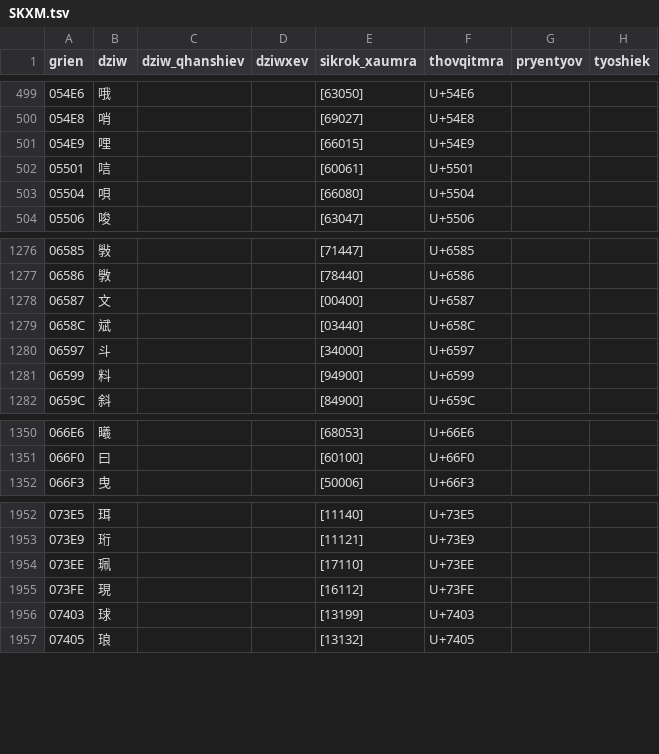
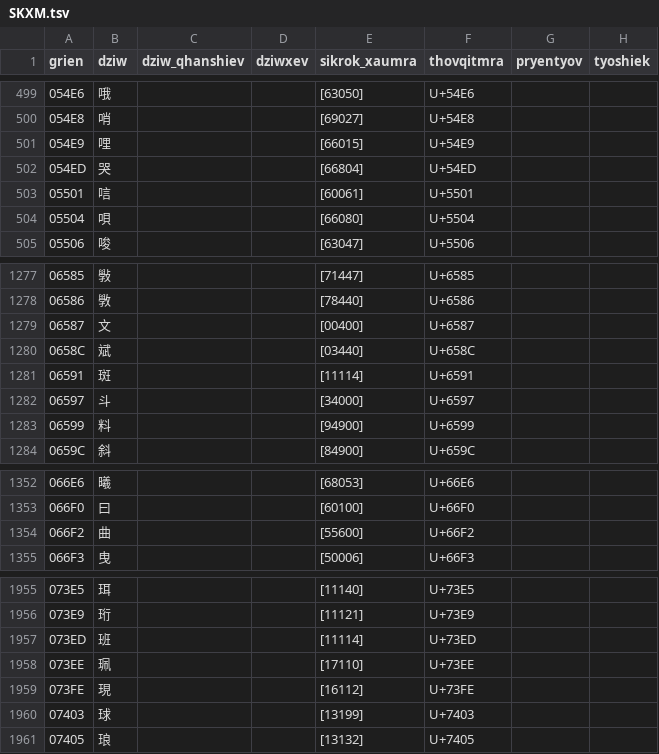
Before and after one commit to Magnezone462/qhanshiengkho, a TSV file: SKXM.tsv, drawn as a sheet; only a part is shown, gaps mark what is left out; the diff names each change by its address in the sheet, - before the commit and + after, or states it on an @@ line.

```diff
--- a/SKXM.tsv
+++ b/SKXM.tsv
+row 502: 054ED | 哭 |  |  | [66804] | U+54ED
+row 1281: 06591 | 斑 |  |  | [11114] | U+6591
+row 1354: 066F2 | 曲 |  |  | [55600] | U+66F2
+row 1957: 073ED | 班 |  |  | [11114] | U+73ED
```
Also changed, not shown: DzQ.tsv, DzSh.tsv, 1 other file.
